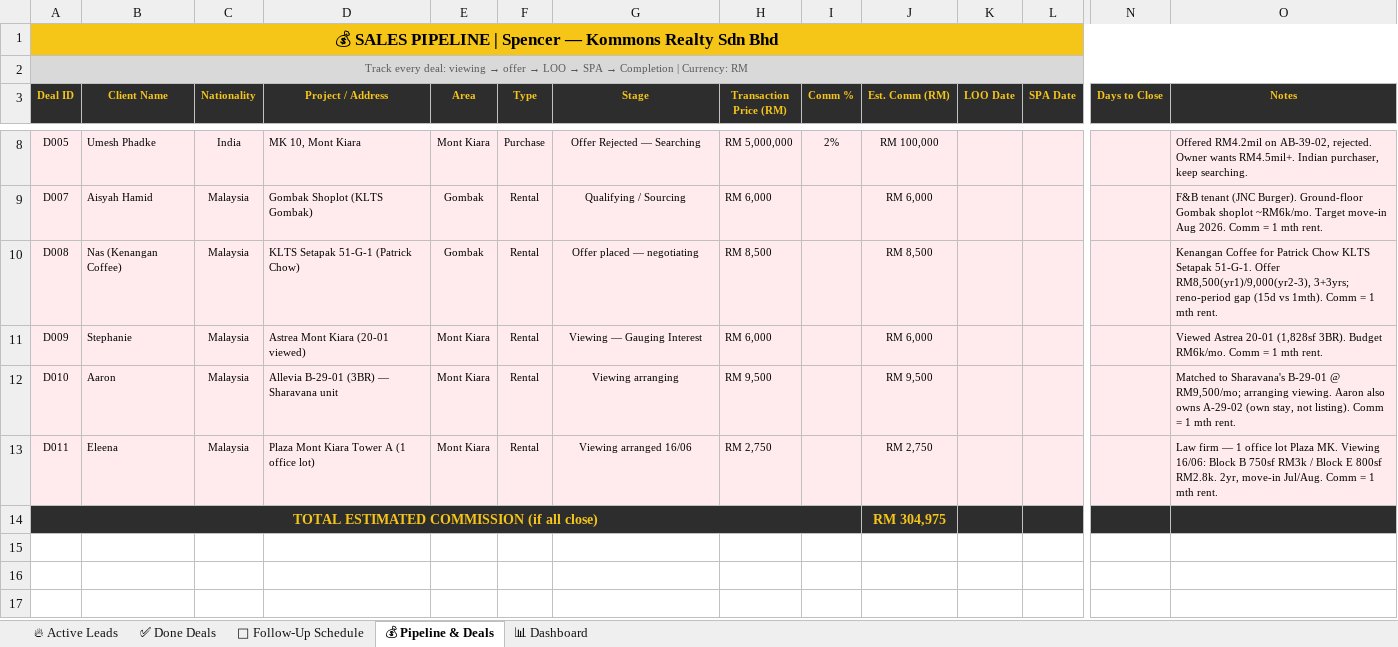
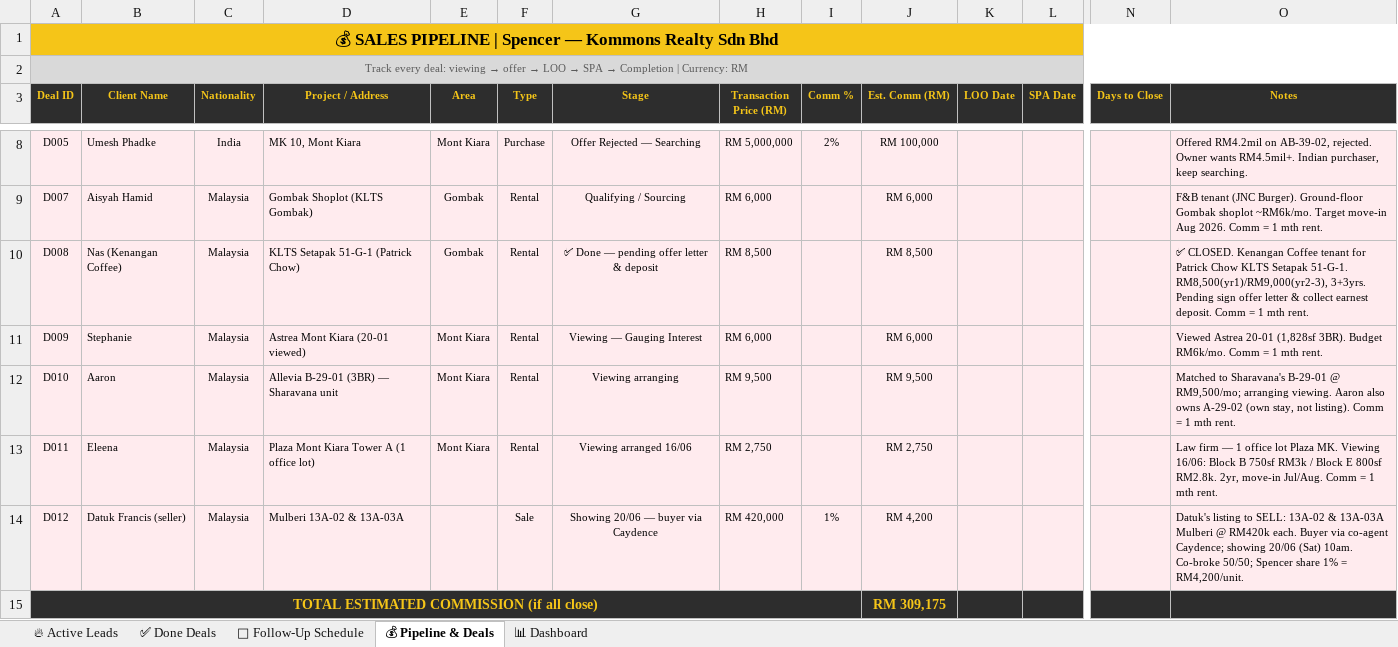
Before and after one commit to Spencerr2626/Spencer, an Excel workbook: references/crm/Spencer_Kommons_CRM_v3.xlsx, sheet 💰 Pipeline & Deals, drawn as a sheet; only a part is shown, gaps mark what is left out; values as stored, in another font and other column widths than the file's, no borders; charts and pictures not drawn; addresses are those after the commit; rows hold the shown columns only; the diff names each change by its address in the sheet, - before the commit and + after, or states it on an @@ line.

```diff
--- a/references/crm/Spencer_Kommons_CRM_v3.xlsx (sheet 💰 Pipeline & Deals)
+++ b/references/crm/Spencer_Kommons_CRM_v3.xlsx (sheet 💰 Pipeline & Deals)
-G10 (Stage): Offer placed — negotiating
+G10 (Stage): ✅ Done — pending offer letter & deposit
-O10 (Notes): Kenangan Coffee for Patrick Chow KLTS Setapak 51-G-1. Offer RM8,500(yr1)/9,000(yr2-3), 3+3yrs; reno-period gap (15d vs 1mth). Comm =…
+O10 (Notes): ✅ CLOSED. Kenangan Coffee tenant for Patrick Chow KLTS Setapak 51-G-1. RM8,500(yr1)/RM9,000(yr2-3), 3+3yrs. Pending sign offer letter & collect earnest deposit. Comm =…
+row 14: D012 | Datuk Francis (seller) | Malaysia | Mulberi 13A-02 & 13A-03A |  | Sale | Showing 20/06 — buyer via Caydence | RM 420,000 | 1% | RM 4,200 |  |  |  | Datuk's listing to SELL: 13A-02 & 13A-03A Mulberi @ RM420k each. Buyer via co-agent Caydence; showing 20/06 (Sat) 10am. Co-broke 50/50; Spencer share 1% = RM4,200/unit.
-J15 (Est. Comm (RM)): RM 304,975
+J15 (Est. Comm (RM)): RM 309,175
```
Also changed, not shown: sheet 📊 Dashboard, sheet 📅 Follow-Up Schedule, sheet 🔥 Active Leads, 1 other file.
